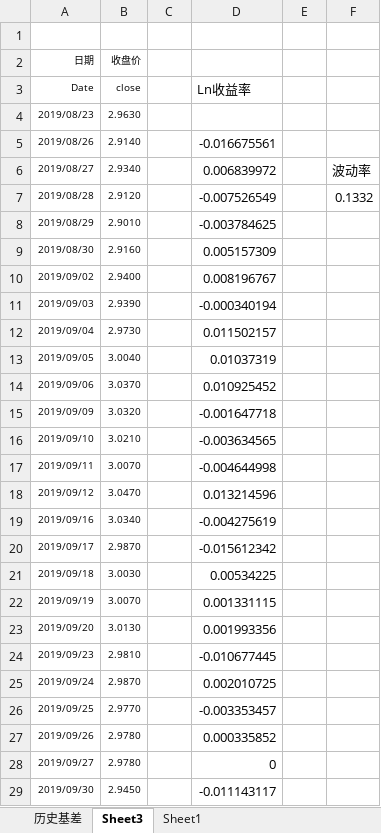
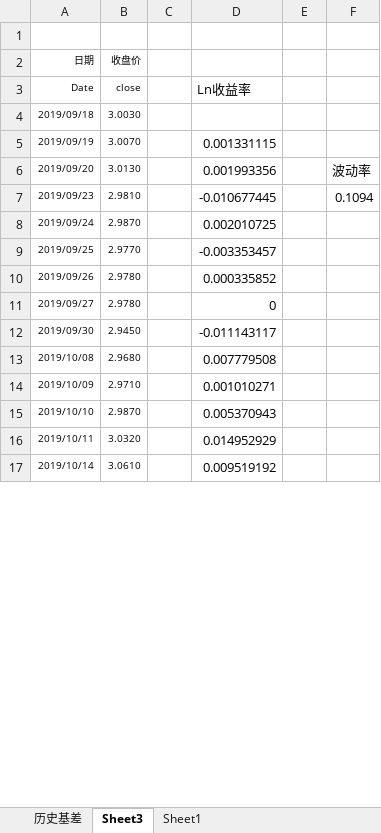
Before and after one commit to Newcxy/Work_Data, an Excel workbook: basis.xlsx, sheet Sheet3, drawn as a sheet; only a part is shown; the shorter side is filled out with more unchanged rows; values as stored, in another font and other column widths than the file's, no borders; removed rows and columns are numbered as before the commit, all else as after; the diff covers the shown part only; the diff names each change by its address in the sheet, - before the commit and + after, or states it on an @@ line.

```diff
--- a/basis.xlsx (sheet Sheet3)
+++ b/basis.xlsx (sheet Sheet3)
-row 4: 2019/08/23 | 2.9630
-row 5: 2019/08/26 | 2.9140 |  | -0.016675561
-row 6: 2019/08/27 | 2.9340 |  | 0.006839972 |  | 波动率
-row 7: 2019/08/28 | 2.9120 |  | -0.007526549 |  | 0.1332
-row 8: 2019/08/29 | 2.9010 |  | -0.003784625
-row 9: 2019/08/30 | 2.9160 |  | 0.005157309
-row 10: 2019/09/02 | 2.9400 |  | 0.008196767
-row 11: 2019/09/03 | 2.9390 |  | -0.000340194
-row 12: 2019/09/04 | 2.9730 |  | 0.011502157
-row 13: 2019/09/05 | 3.0040 |  | 0.01037319
-row 14: 2019/09/06 | 3.0370 |  | 0.010925452
-row 15: 2019/09/09 | 3.0320 |  | -0.001647718
-row 16: 2019/09/10 | 3.0210 |  | -0.003634565
-row 17: 2019/09/11 | 3.0070 |  | -0.004644998
-row 18: 2019/09/12 | 3.0470 |  | 0.013214596
-row 19: 2019/09/16 | 3.0340 |  | -0.004275619
-row 20: 2019/09/17 | 2.9870 |  | -0.015612342
-D4: 0.00534225
+D4: (empty)
-F6: (empty)
+F6: 波动率
-F7: (empty)
+F7: 0.1094
```
Also changed, not shown: 17 added rows elsewhere in this sheet, sheet 历史基差, formulas that keep their value, hidden cells, fund_position.xlsx, 1 other file.
